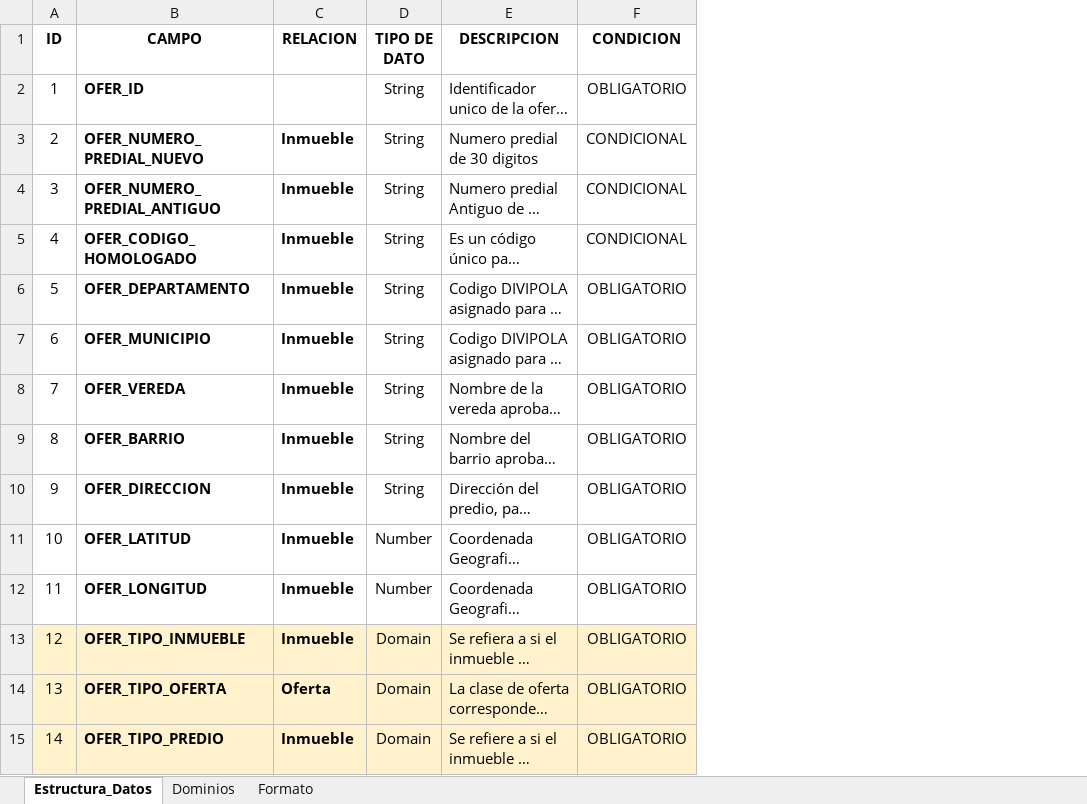
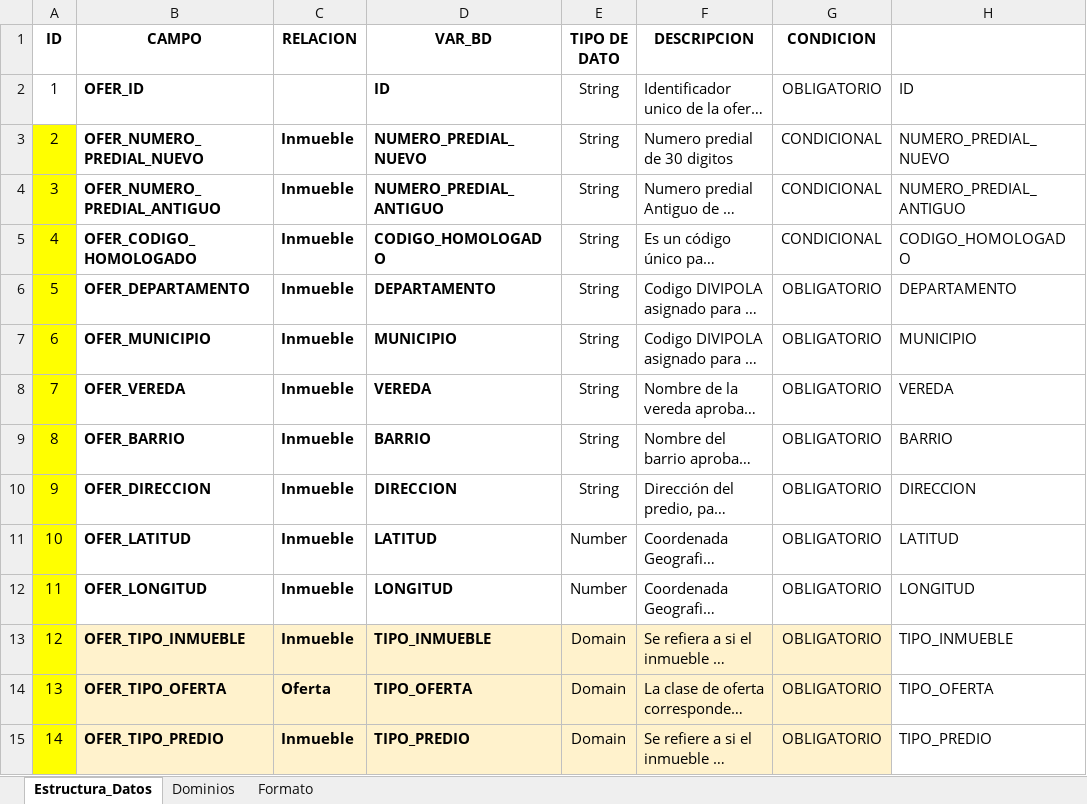
Before and after one commit to andres-castiblanco/OIC, an Excel workbook: BD/Insumos/FORMATO_OFERTAS_OIC_V4.xlsx, sheet Estructura_Datos, drawn as a sheet; only a part is shown; long unchanged cells end in …; values as stored, in another font and other column widths than the file's, no borders; the diff covers the shown part only; the diff names each change by its address in the sheet, - before the commit and + after, or states it on an @@ line.

```diff
--- a/BD/Insumos/FORMATO_OFERTAS_OIC_V4.xlsx (sheet Estructura_Datos)
+++ b/BD/Insumos/FORMATO_OFERTAS_OIC_V4.xlsx (sheet Estructura_Datos)
+column D (VAR_BD), rows 2-15: ID | NUMERO_PREDIAL_NUEVO | NUMERO_PREDIAL_ANTIGUO | CODIGO_HOMOLOGADO | DEPARTAMENTO | MUNICIPIO | VEREDA | BARRIO | DIRECCION | LATITUD | LONGITUD | TIPO_INMUEBLE | TIPO_OFERTA | TIPO_PREDIO
+column H, rows 2-15: ID | NUMERO_PREDIAL_NUEVO | NUMERO_PREDIAL_ANTIGUO | CODIGO_HOMOLOGADO | DEPARTAMENTO | MUNICIPIO | VEREDA | BARRIO | DIRECCION | LATITUD | LONGITUD | TIPO_INMUEBLE | TIPO_OFERTA | TIPO_PREDIO
-A3:A12 fill: none
+A3:A12 fill: #FFFF00
-A13:A15 fill: #FFF2CC
+A13:A15 fill: #FFFF00
```
Also changed, not shown: 14 added rows and cell formats elsewhere in this sheet, 1 other file.
